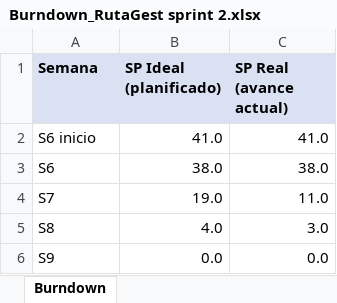
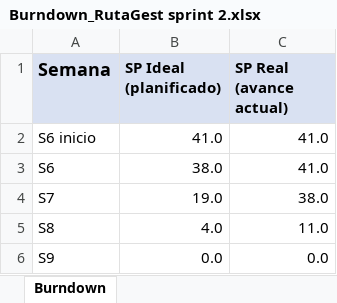
Before and after one commit to sebax401/ProyectoTransporte, an Excel workbook: Fase 2/Evidencias Proyeto/Evidencias de documentación/Burndown_RutaGest sprint 2.xlsx, sheet Burndown, drawn as a sheet; values as stored, in another font and other column widths than the file's, no borders; charts and pictures not drawn; the diff names each change by its address in the sheet, - before the commit and + after, or states it on an @@ line.

```diff
--- a/Fase 2/Evidencias Proyeto/Evidencias de documentación/Burndown_RutaGest sprint 2.xlsx (sheet Burndown)
+++ b/Fase 2/Evidencias Proyeto/Evidencias de documentación/Burndown_RutaGest sprint 2.xlsx (sheet Burndown)
@@ A1 text size: larger @@
-C3 (SP Real (avance actual)): 38.0
+C3 (SP Real (avance actual)): 41.0
-C4 (SP Real (avance actual)): 11.0
+C4 (SP Real (avance actual)): 38.0
-C5 (SP Real (avance actual)): 3.0
+C5 (SP Real (avance actual)): 11.0
```
Also changed, not shown: charts or pictures, 4 other files.
